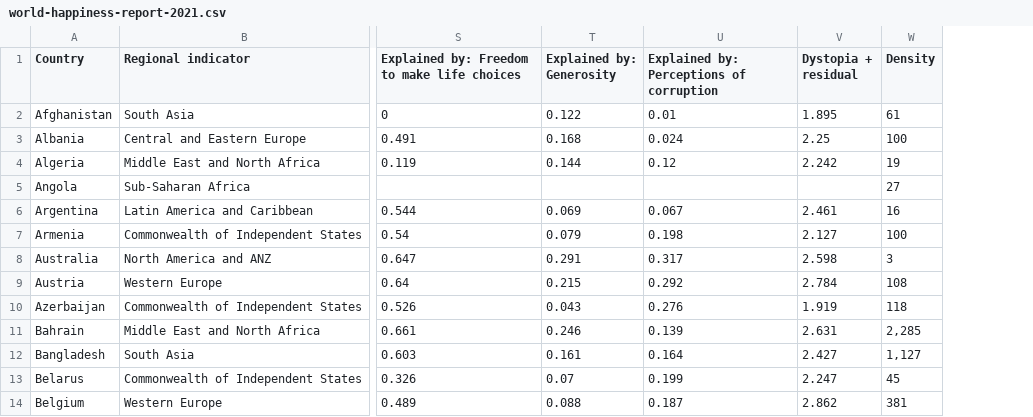
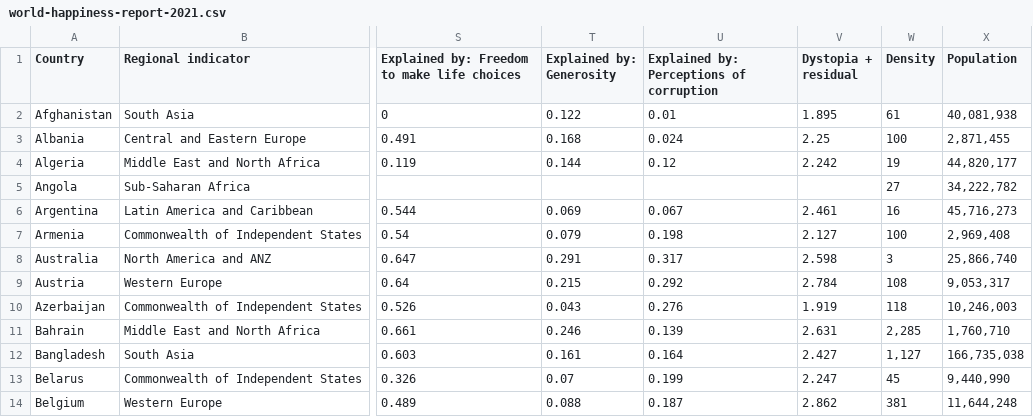
Before and after one commit to eujiaxin/World-Happiness-Visualisation, a CSV file: data/world-happiness-report-2021.csv, drawn as a sheet; only a part is shown, gaps mark what is left out; the diff names each change by its address in the sheet, - before the commit and + after, or states it on an @@ line.

Commit message:
Update population

```diff
--- a/data/world-happiness-report-2021.csv
+++ b/data/world-happiness-report-2021.csv
+column X (Population), rows 2-14: 40,081,938 | 2,871,455 | 44,820,177 | 34,222,782 | 45,716,273 | 2,969,408 | 25,866,740 | 9,053,317 | 10,246,003 | 1,760,710 | 166,735,038 | 9,440,990 | 11,644,248
```
